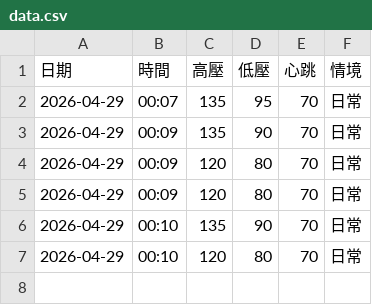
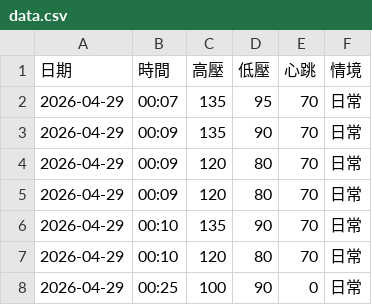
Before and after one commit to nomi53875-byte/health-voice-tracker, a CSV file: data.csv, drawn as a sheet.

Commit message:
Add entry

```diff
--- a/data.csv
+++ b/data.csv
@@ -7 +7,2 @@
 2026-04-29,00:10,120,80,70,日常
+2026-04-29,00:25,100,90,0,日常
```
